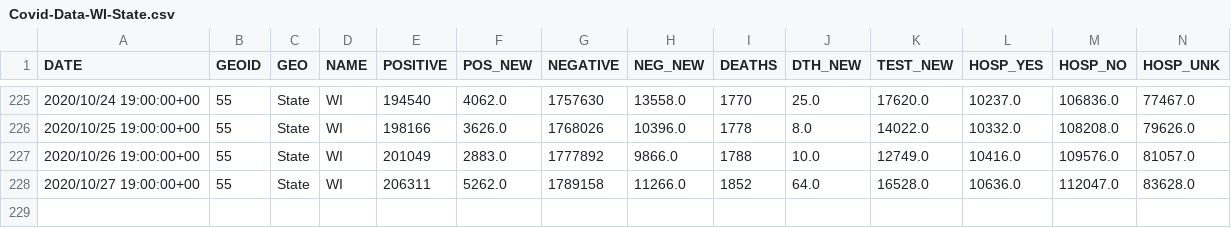
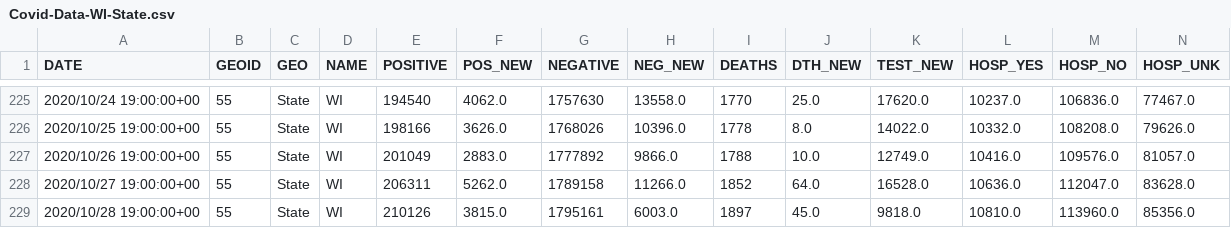
Before and after one commit to mattbayer/covid-wisconsin, a CSV file: data/Covid-Data-WI-State.csv, drawn as a sheet; only a part is shown, gaps mark what is left out; rows hold the shown columns only; the diff names each change by its address in the sheet, - before the commit and + after, or states it on an @@ line.

Commit message:
Data update

```diff
--- a/data/Covid-Data-WI-State.csv
+++ b/data/Covid-Data-WI-State.csv
+row 229: 2020/10/28 19:00:00+00 | 55 | State | WI | 210126 | 3815.0 | 1795161 | 6003.0 | 1897 | 45.0 | 9818.0 | 10810.0 | 113960.0 | 85356.0
```
Also changed, not shown: 7 other files.
